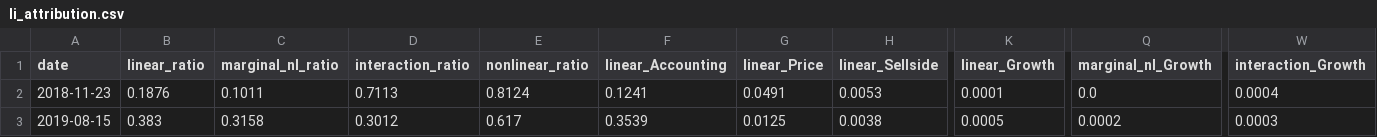
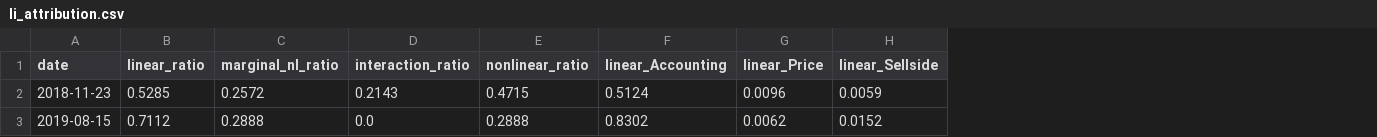
Before and after one commit to dnflsfud/ai-signal-portfolio, a CSV file: outputs/csv/li_attribution.csv, drawn as a sheet; only a part is shown, gaps mark what is left out; the diff covers the shown part only; the diff names each change by its address in the sheet, - before the commit and + after, or states it on an @@ line.

```diff
--- a/outputs/csv/li_attribution.csv
+++ b/outputs/csv/li_attribution.csv
-column K (linear_Growth), rows 2-3: 0.0001 | 0.0005
-column Q (marginal_nl_Growth), rows 2-3: 0.0 | 0.0002
-column W (interaction_Growth), rows 2-3: 0.0004 | 0.0003
-B2 (linear_ratio): 0.1876
+B2 (linear_ratio): 0.5285
-C2 (marginal_nl_ratio): 0.1011
+C2 (marginal_nl_ratio): 0.2572
-D2 (interaction_ratio): 0.7113
+D2 (interaction_ratio): 0.2143
-E2 (nonlinear_ratio): 0.8124
+E2 (nonlinear_ratio): 0.4715
-F2 (linear_Accounting): 0.1241
+F2 (linear_Accounting): 0.5124
-G2 (linear_Price): 0.0491
+G2 (linear_Price): 0.0096
-H2 (linear_Sellside): 0.0053
+H2 (linear_Sellside): 0.0059
-B3 (linear_ratio): 0.383
+B3 (linear_ratio): 0.7112
-C3 (marginal_nl_ratio): 0.3158
+C3 (marginal_nl_ratio): 0.2888
-D3 (interaction_ratio): 0.3012
+D3 (interaction_ratio): 0.0
-E3 (nonlinear_ratio): 0.617
+E3 (nonlinear_ratio): 0.2888
-F3 (linear_Accounting): 0.3539
+F3 (linear_Accounting): 0.8302
-G3 (linear_Price): 0.0125
+G3 (linear_Price): 0.0062
-H3 (linear_Sellside): 0.0038
+H3 (linear_Sellside): 0.0152
```
Also changed, not shown: 106 edited cells elsewhere in this file, outputs/csv/daily_performance.csv, outputs/csv/feature_importance.csv, 10 other files.
